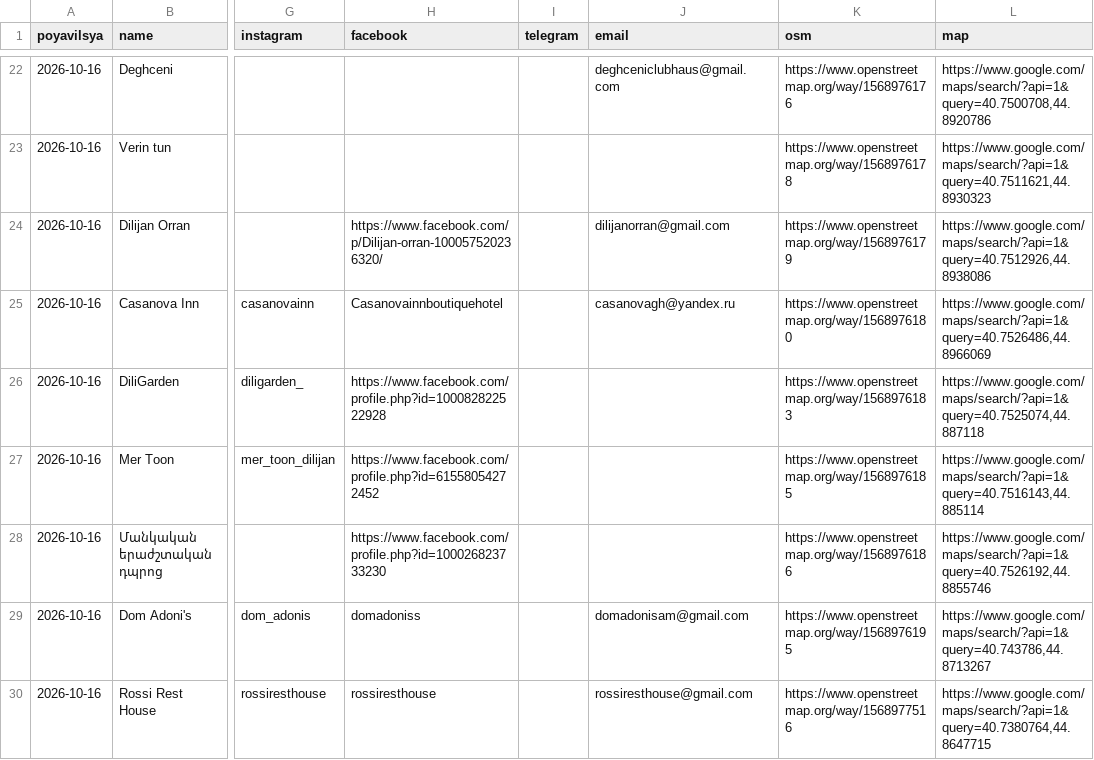
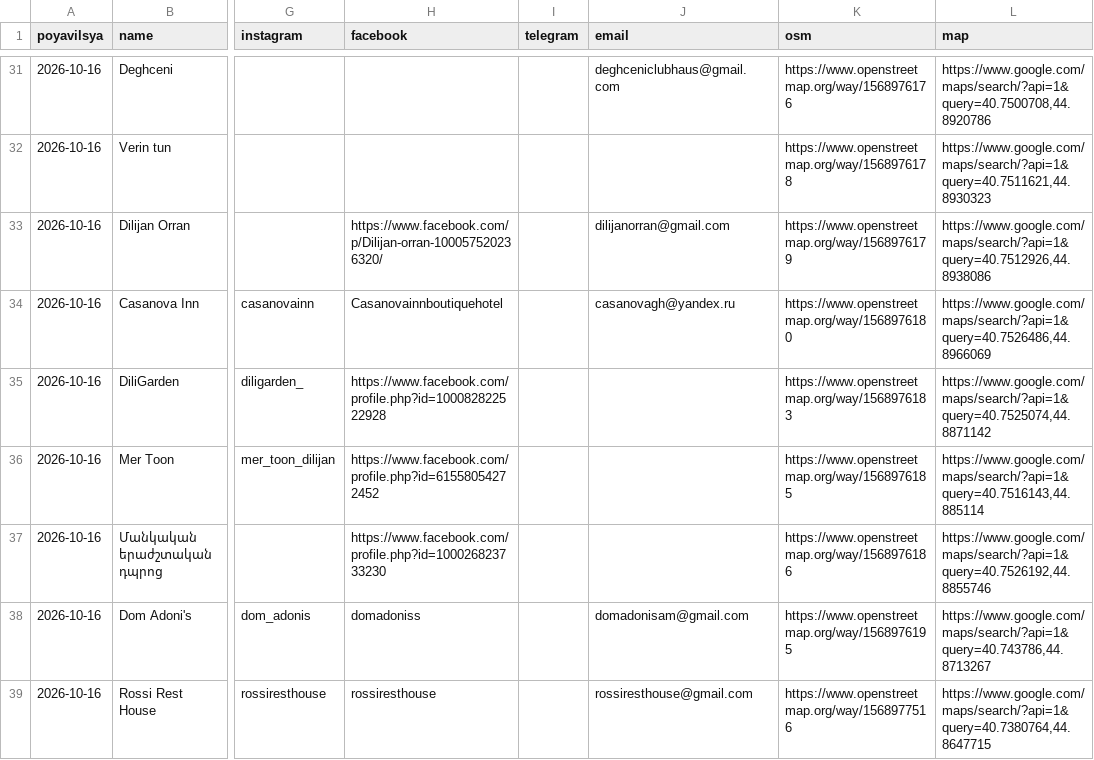
Before and after one commit to 790azat/prospecting, a CSV file: data/new/novye.csv, drawn as a sheet; only a part is shown, gaps mark what is left out; addresses are those after the commit; the diff covers the shown part only; the diff names each change by its address in the sheet, - before the commit and + after, or states it on an @@ line.

```diff
--- a/data/new/novye.csv
+++ b/data/new/novye.csv
-L35 (map): https://www.google.com/maps/search/?api=1&query=40.7525074,44.887118
+L35 (map): https://www.google.com/maps/search/?api=1&query=40.7525074,44.8871142
```
Also changed, not shown: 11 added rows, 4 removed rows and 3 edited cells elsewhere in this file.
